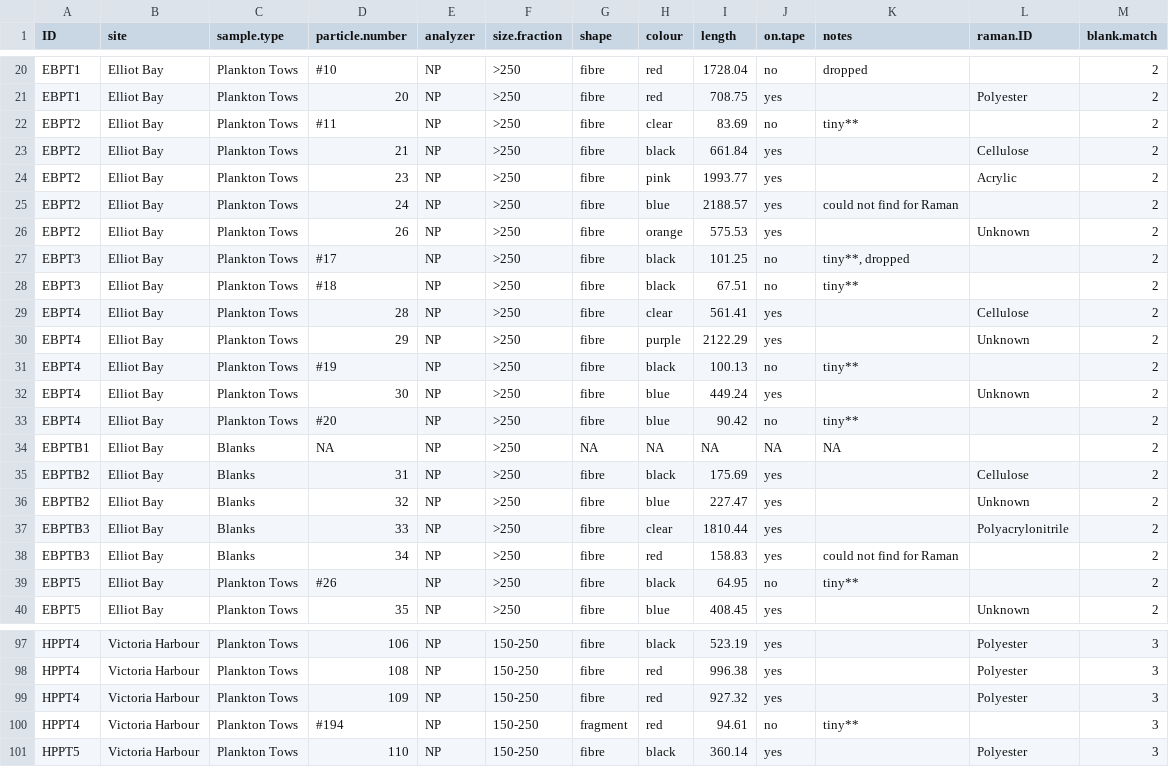
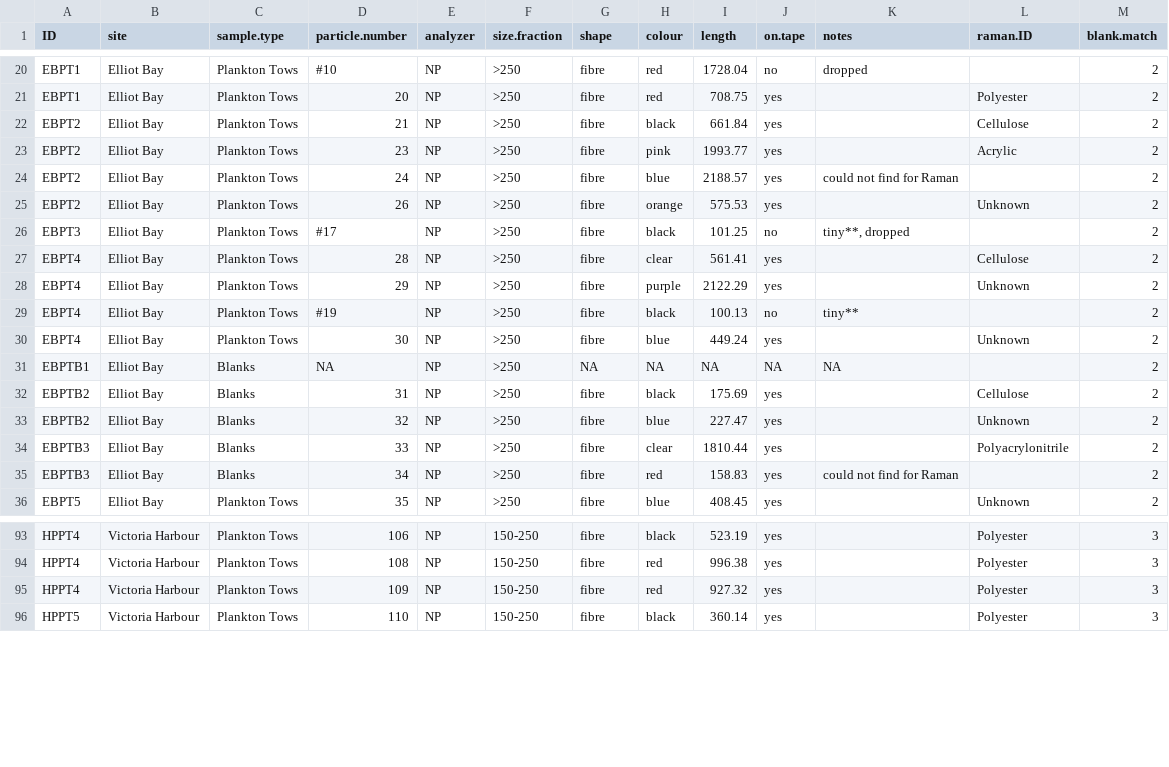
Before and after one commit to GCov/Covernton_et_al_2021_MPs_and_food_webs, a CSV file: plankton_tows.csv, drawn as a sheet; only a part is shown, gaps mark what is left out; the diff names each change by its address in the sheet, - before the commit and + after, or states it on an @@ line.

```diff
--- a/plankton_tows.csv
+++ b/plankton_tows.csv
-row 22: EBPT2 | Elliot Bay | Plankton Tows | #11 | NP | >250 | fibre | clear | 83.69 | no | tiny** |  | 2
-row 28: EBPT3 | Elliot Bay | Plankton Tows | #18 | NP | >250 | fibre | black | 67.51 | no | tiny** |  | 2
-row 33: EBPT4 | Elliot Bay | Plankton Tows | #20 | NP | >250 | fibre | blue | 90.42 | no | tiny** |  | 2
-row 39: EBPT5 | Elliot Bay | Plankton Tows | #26 | NP | >250 | fibre | black | 64.95 | no | tiny** |  | 2
-row 100: HPPT4 | Victoria Harbour | Plankton Tows | #194 | NP | 150-250 | fragment | red | 94.61 | no | tiny** |  | 3
```
Also changed, not shown: NCAG_field_data.csv, plankton_jars.csv, 1 other file.
